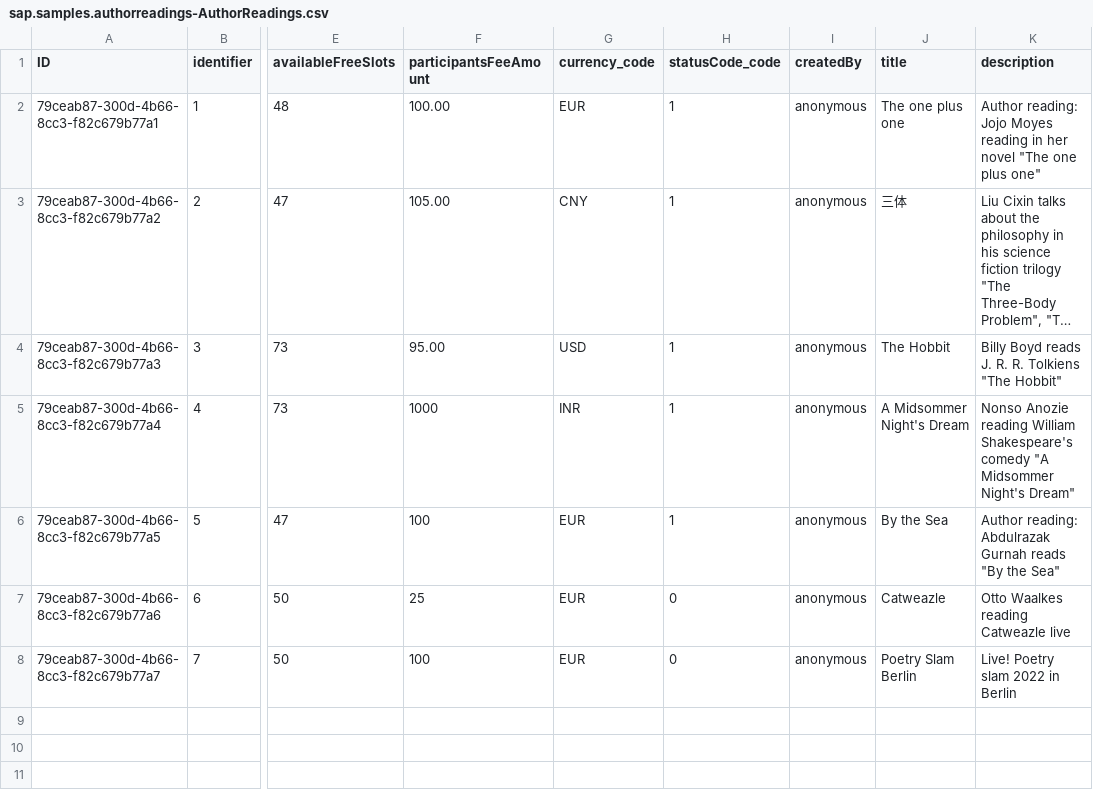
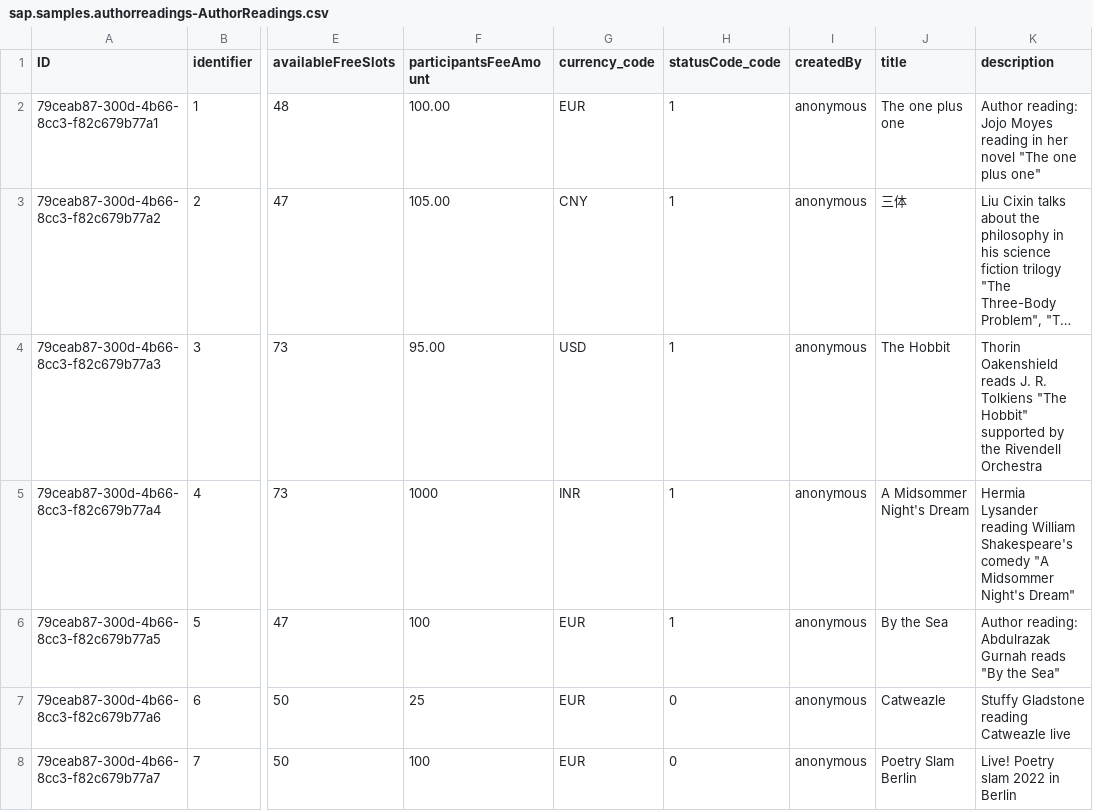
Before and after one commit to SAP-samples/sme-partner-reference-application, a CSV file: Applications/author-readings/db/data/sap.samples.authorreadings-AuthorReadings.csv, drawn as a sheet; only a part is shown, gaps mark what is left out; long unchanged cells end in …; the diff names each change by its address in the sheet, - before the commit and + after, or states it on an @@ line.

Commit message:
data

```diff
--- a/Applications/author-readings/db/data/sap.samples.authorreadings-AuthorReadings.csv
+++ b/Applications/author-readings/db/data/sap.samples.authorreadings-AuthorReadings.csv
-K4 (description): Billy Boyd reads J. R. R. Tolkiens "The Hobbit"
+K4 (description): Thorin Oakenshield reads J. R. Tolkiens "The Hobbit" supported by the Rivendell Orchestra
-K5 (description): Nonso Anozie reading William…
+K5 (description): Hermia Lysander reading William…
-K7 (description): Otto Waalkes reading Catweazle live
+K7 (description): Stuffy Gladstone reading Catweazle live
```
Also changed, not shown: Applications/author-readings/db/data/sap.samples.authorreadings-Participants.csv.
